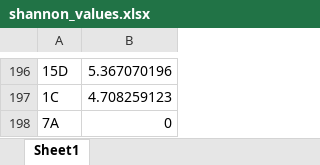
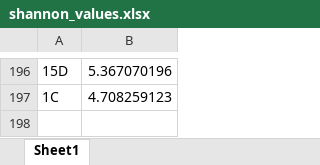
Before and after one commit to cstenkampstrahm/Rprog-Microbiome, an Excel workbook: excel sheets/shannon_values.xlsx, sheet Sheet1, drawn as a sheet; only a part is shown, gaps mark what is left out; values as stored, in another font and other column widths than the file's, no borders; the diff names each change by its address in the sheet, - before the commit and + after, or states it on an @@ line.

```diff
--- a/excel sheets/shannon_values.xlsx (sheet Sheet1)
+++ b/excel sheets/shannon_values.xlsx (sheet Sheet1)
-row 198: 7A | 0
```
Also changed, not shown: excel sheets/Cow_map_wrichness.xlsx, excel sheets/normrich_values.xlsx, 35 other files.
